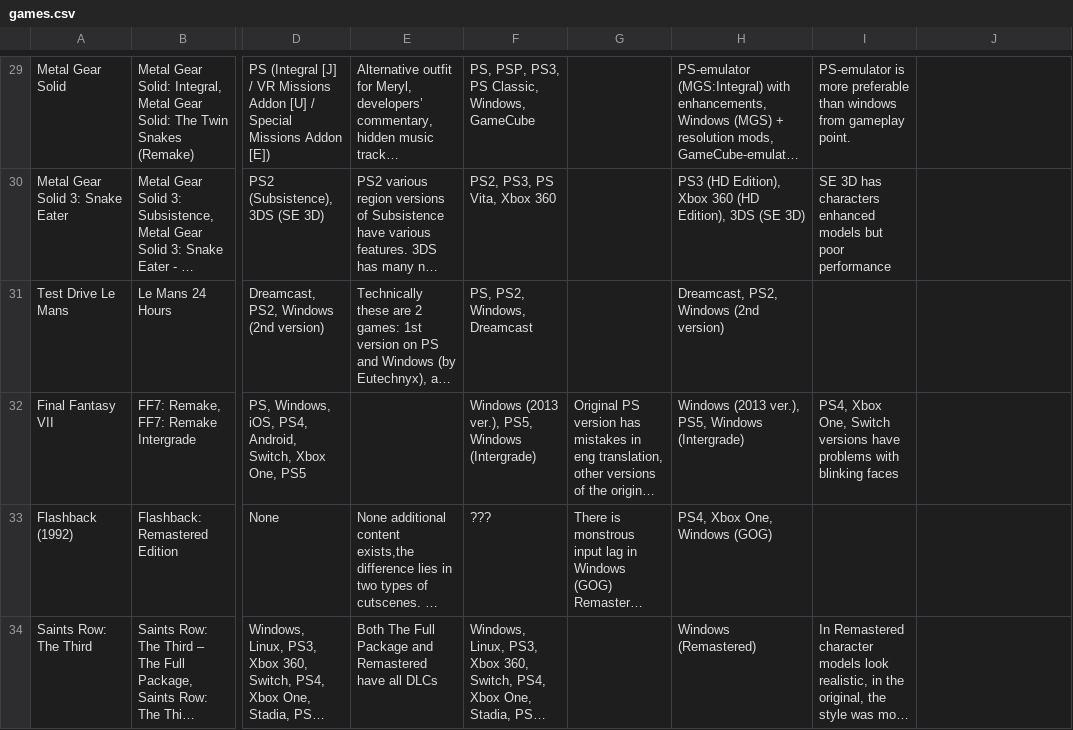
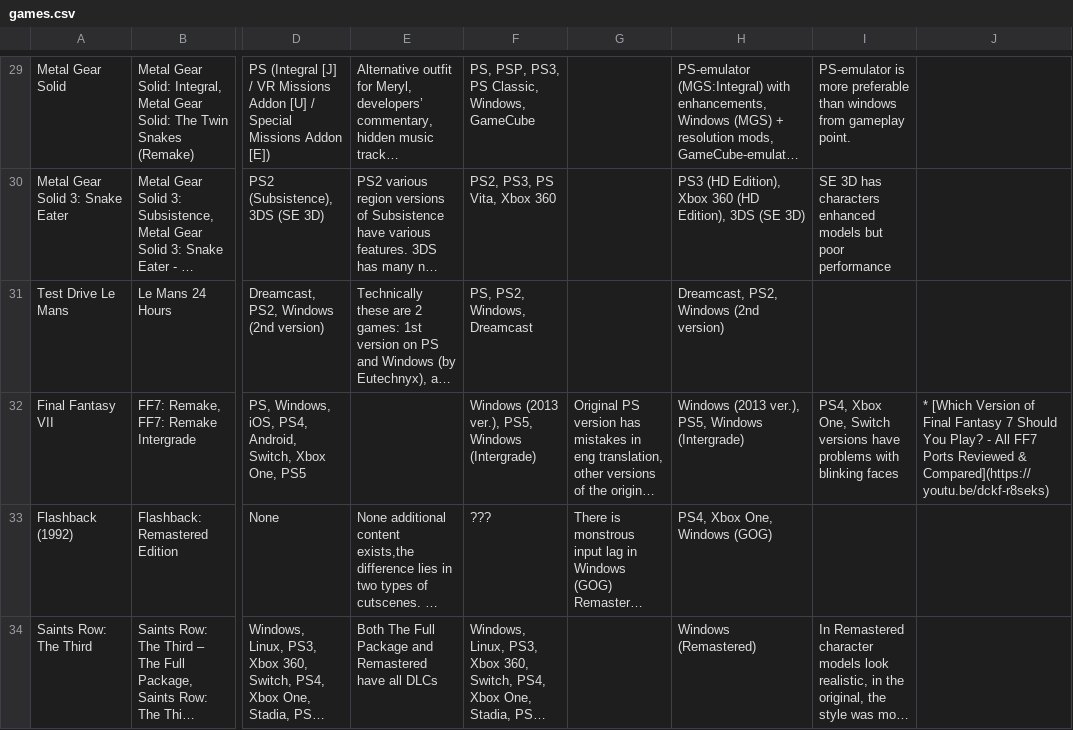
Before and after one commit to NetLagina/best-port-to-play, a CSV file: data/games.csv, drawn as a sheet; only a part is shown, gaps mark what is left out; long unchanged cells end in …; the diff names each change by its address in the sheet, - before the commit and + after, or states it on an @@ line.

Commit message:
[Games.csv] Add test additional link to FF7

```diff
--- a/data/games.csv
+++ b/data/games.csv
-J32: (empty)
+J32: * [Which Version of Final Fantasy 7 Should You Play? - All FF7 Ports Reviewed & Compared](https://youtu.be/dckf-r8seks)
```
